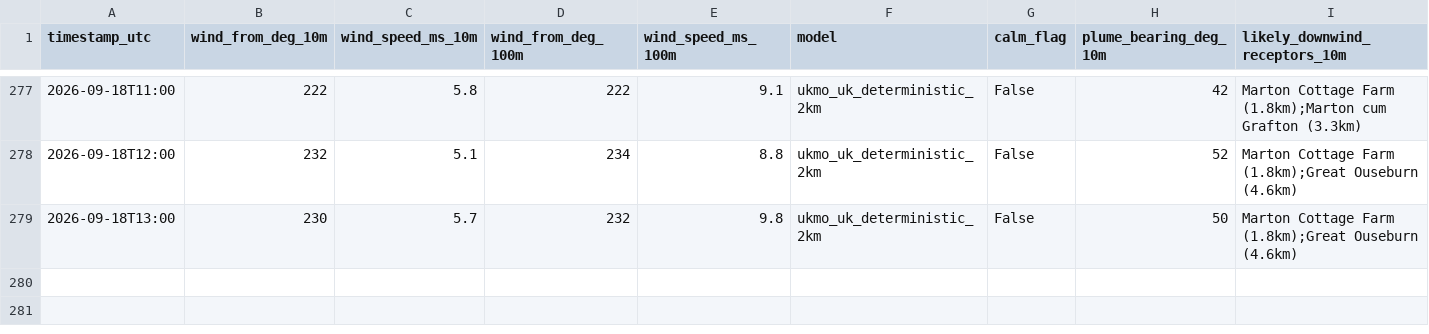
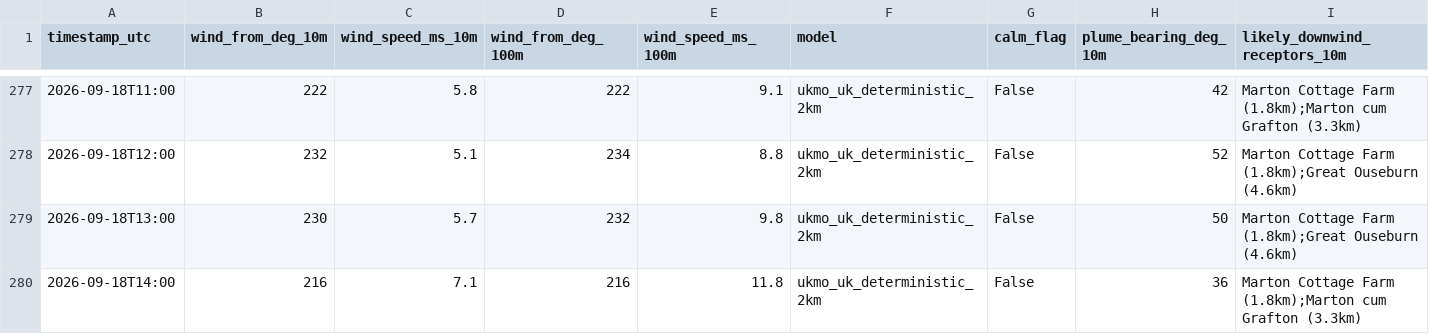
Before and after one commit to Matthew42205/awrp-wind-log, a CSV file: wind_log.csv, drawn as a sheet; only a part is shown, gaps mark what is left out; rows hold the shown columns only; the diff names each change by its address in the sheet, - before the commit and + after, or states it on an @@ line.

```diff
--- a/wind_log.csv
+++ b/wind_log.csv
+row 280: 2026-09-18T14:00 | 216 | 7.1 | 216 | 11.8 | ukmo_uk_deterministic_2km | False | 36 | Marton Cottage Farm (1.8km);Marton cum Grafton (3.3km)
```
